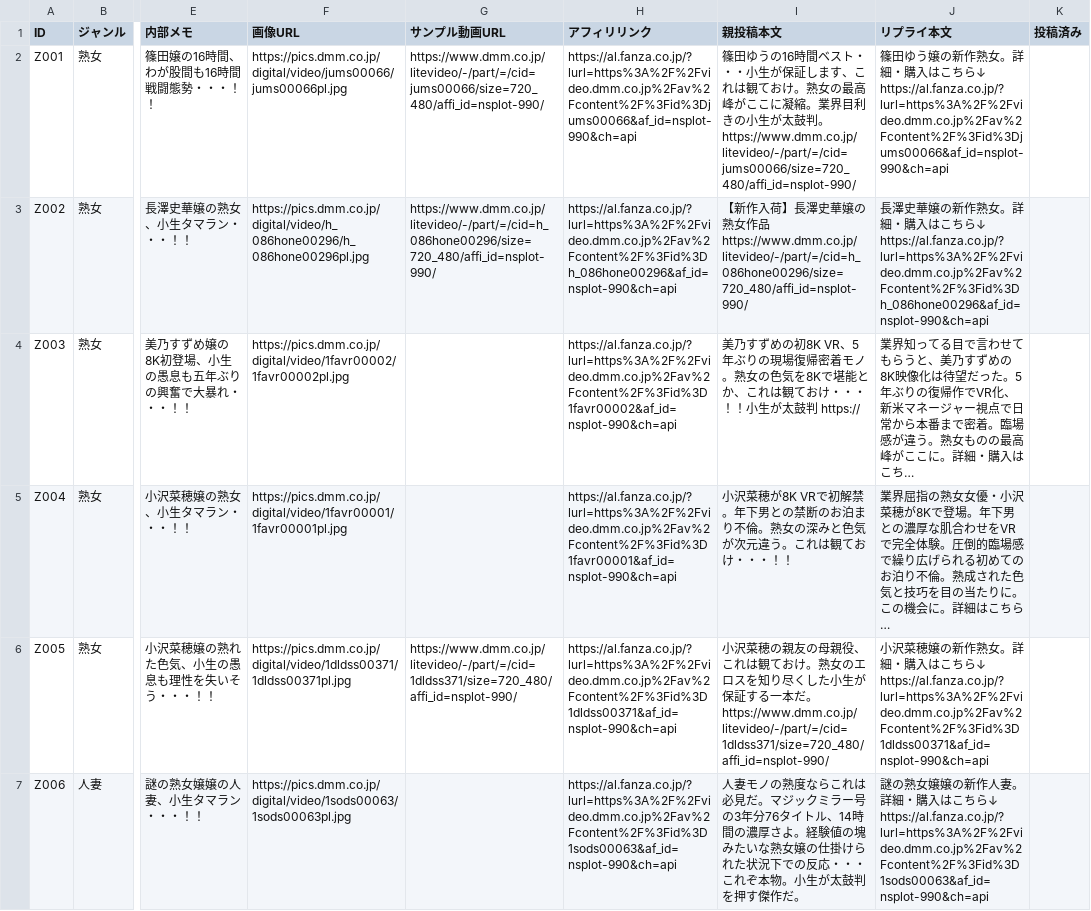
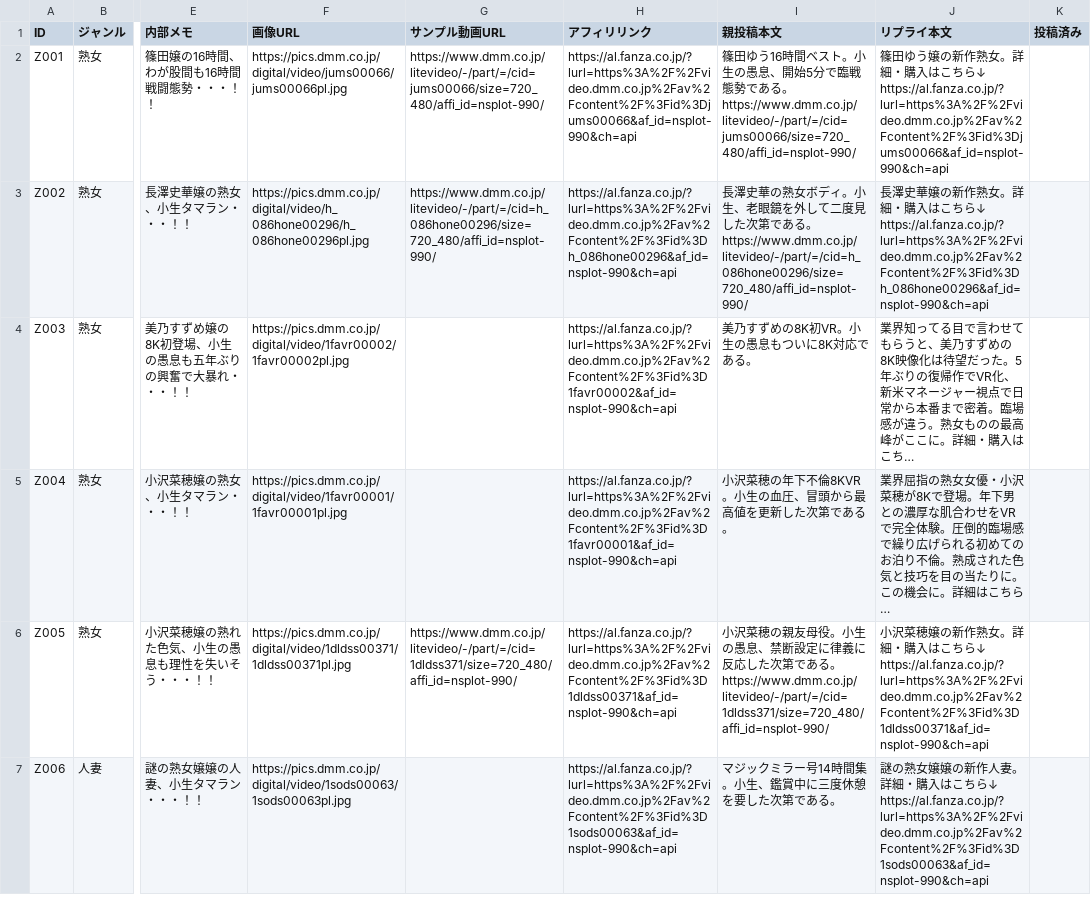
Before and after one commit to 57caine/57hustler, a CSV file: data/zassou-stock.csv, drawn as a sheet; only a part is shown, gaps mark what is left out; long unchanged cells end in …; ↵ is a line break in a cell; the diff covers the shown part only; the diff names each change by its address in the sheet, - before the commit and + after, or states it on an @@ line.

```diff
--- a/data/zassou-stock.csv
+++ b/data/zassou-stock.csv
-I2 (親投稿本文): 篠田ゆうの16時間ベスト・・・小生が保証します、これは観ておけ。熟女の最高峰がここに凝縮。業界目利きの小生が太鼓判。 ↵ https://www.dmm.co.jp/litevideo/-/part/=/cid=jums00066/size=720_480/affi_id=nsplot-990/
+I2 (親投稿本文): 篠田ゆう16時間ベスト。小生の愚息、開始5分で臨戦態勢である。 ↵ https://www.dmm.co.jp/litevideo/-/part/=/cid=jums00066/size=720_480/affi_id=nsplot-990/
-I3 (親投稿本文): 【新作入荷】長澤史華嬢の熟女作品 ↵ https://www.dmm.co.jp/litevideo/-/part/=/cid=h_086hone00296/size=720_480/affi_id=nsplot-990/
+I3 (親投稿本文): 長澤史華の熟女ボディ。小生、老眼鏡を外して二度見した次第である。 ↵ https://www.dmm.co.jp/litevideo/-/part/=/cid=h_086hone00296/size=720_480/affi_id=nsplot-990/
-I4 (親投稿本文): …すずめの初8K VR、5年ぶりの現場復帰密着モノ。熟女の色気を8Kで堪能とか、これは観ておけ・・・！！小生が太鼓判 https://
+I4 (親投稿本文): …すずめの8K初VR。小生の愚息もついに8K対応である。
-I5 (親投稿本文): 小沢菜穂が8K VRで初解禁。年下男との禁断のお泊まり不倫。熟女の深みと色気が次元違う。これは観ておけ・・・！！
+I5 (親投稿本文): 小沢菜穂の年下不倫8KVR。小生の血圧、冒頭から最高値を更新した次第である。
-I6 (親投稿本文): …親友の母親役、これは観ておけ。熟女のエロスを知り尽くした小生が保証する一本だ。…
+I6 (親投稿本文): …親友母役。小生の愚息、禁断設定に律義に反応した次第である。…
-I7 (親投稿本文): 人妻モノの熟度ならこれは必見だ。マジックミラー号の3年分76タイトル、14時間の濃厚さよ。経験値の塊みたいな熟女嬢の仕掛けられた状況下での反応・・・これぞ本物。小生が太鼓判を押す傑作だ。
+I7 (親投稿本文): マジックミラー号14時間集。小生、鑑賞中に三度休憩を要した次第である。
```
Also changed, not shown: 15 edited cells elsewhere in this file, 2 other files.
